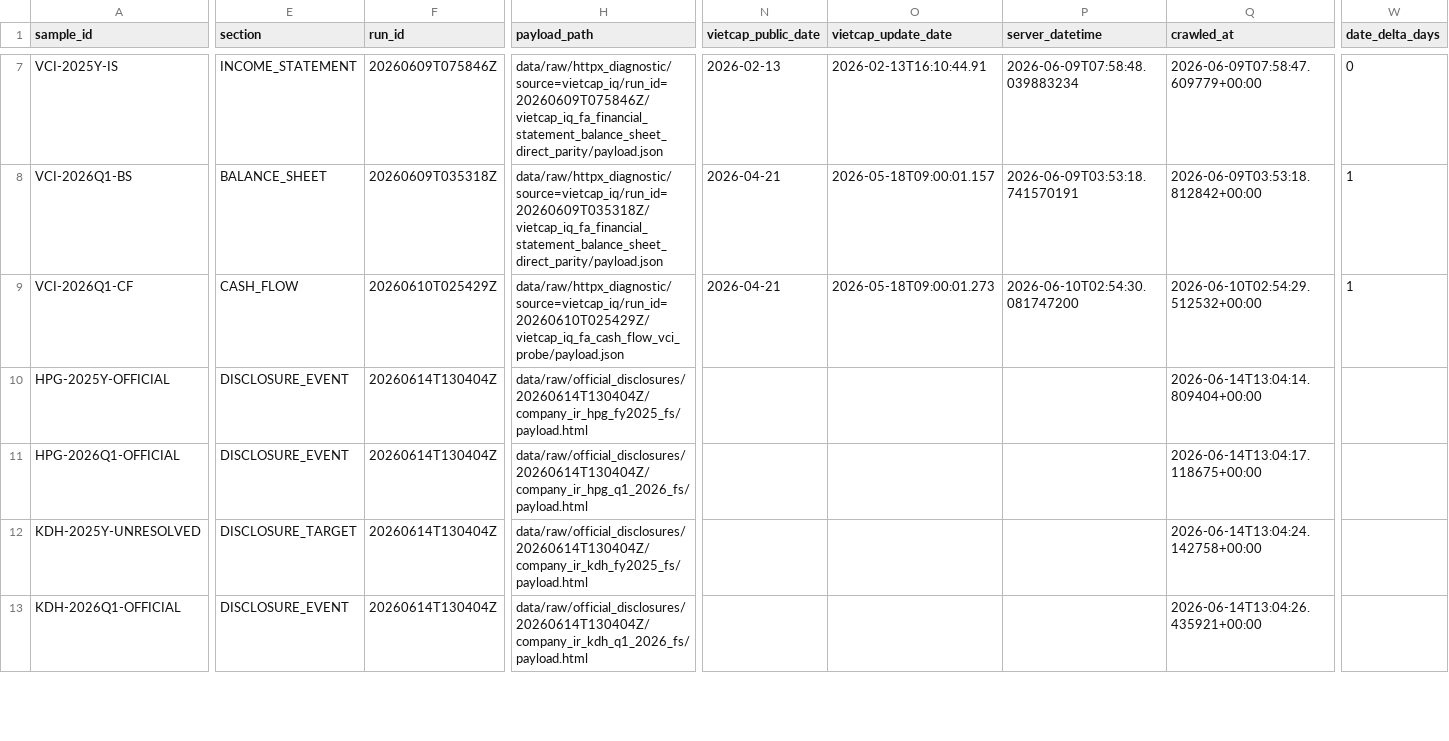
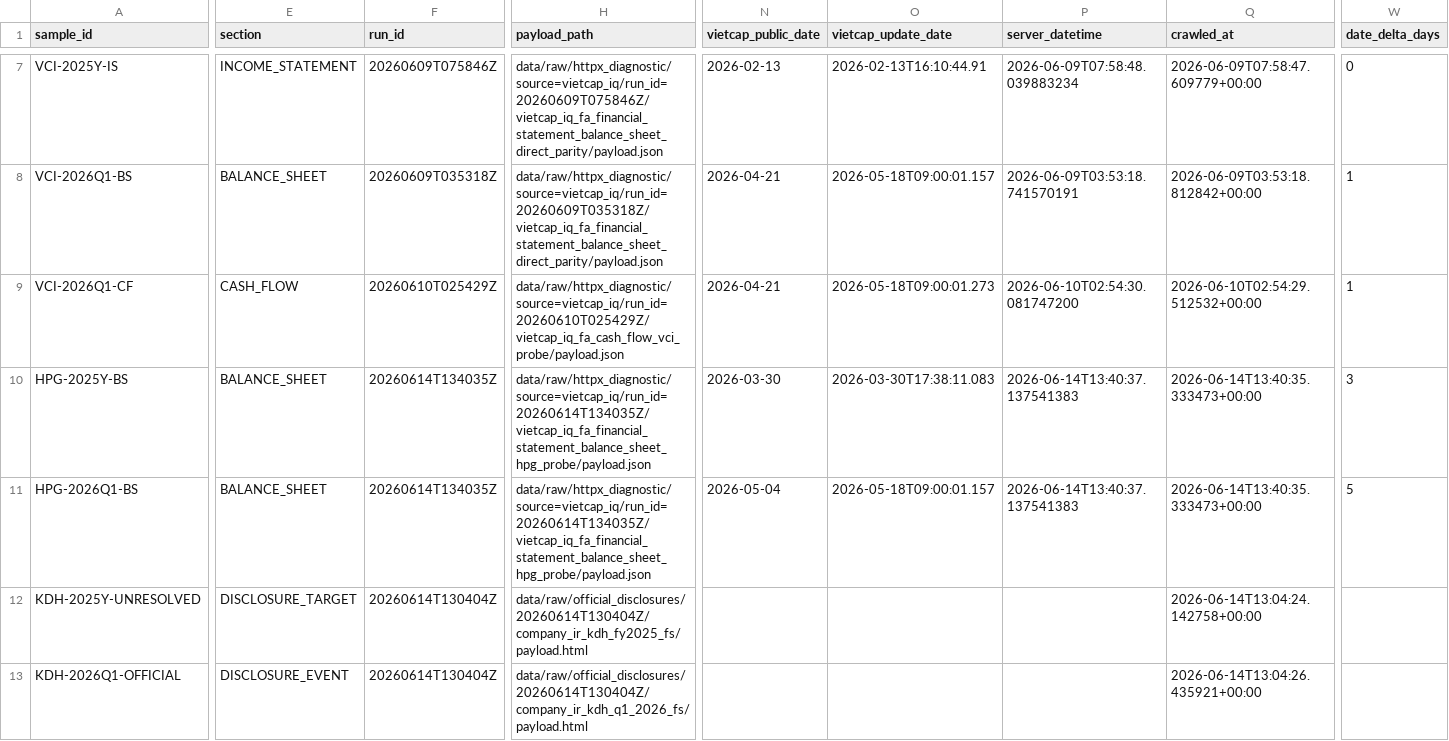
Before and after one commit to aumi102/vsf-agentic-trading-lab, a CSV file: docs/data_sources/pit_breadth_validation_v2_samples.csv, drawn as a sheet; only a part is shown, gaps mark what is left out; the diff covers the shown part only; the diff names each change by its address in the sheet, - before the commit and + after, or states it on an @@ line.

```diff
--- a/docs/data_sources/pit_breadth_validation_v2_samples.csv
+++ b/docs/data_sources/pit_breadth_validation_v2_samples.csv
-A10 (sample_id): HPG-2025Y-OFFICIAL
+A10 (sample_id): HPG-2025Y-BS
-E10:E11 (section): DISCLOSURE_EVENT
+E10:E11 (section): BALANCE_SHEET
-F10:F11 (run_id): 20260614T130404Z
+F10:F11 (run_id): 20260614T134035Z
-H10 (payload_path): data/raw/official_disclosures/20260614T130404Z/company_ir_hpg_fy2025_fs/payload.html
+H10 (payload_path): data/raw/httpx_diagnostic/source=vietcap_iq/run_id=20260614T134035Z/vietcap_iq_fa_financial_statement_balance_sheet_hpg_probe/payload.json
-N10 (vietcap_public_date): (empty)
+N10 (vietcap_public_date): 2026-03-30
-O10 (vietcap_update_date): (empty)
+O10 (vietcap_update_date): 2026-03-30T17:38:11.083
-P10:P11 (server_datetime): (empty)
+P10:P11 (server_datetime): 2026-06-14T13:40:37.137541383
-Q10 (crawled_at): 2026-06-14T13:04:14.809404+00:00
+Q10 (crawled_at): 2026-06-14T13:40:35.333473+00:00
-W10 (date_delta_days): (empty)
+W10 (date_delta_days): 3
-A11 (sample_id): HPG-2026Q1-OFFICIAL
+A11 (sample_id): HPG-2026Q1-BS
-H11 (payload_path): data/raw/official_disclosures/20260614T130404Z/company_ir_hpg_q1_2026_fs/payload.html
+H11 (payload_path): data/raw/httpx_diagnostic/source=vietcap_iq/run_id=20260614T134035Z/vietcap_iq_fa_financial_statement_balance_sheet_hpg_probe/payload.json
-N11 (vietcap_public_date): (empty)
+N11 (vietcap_public_date): 2026-05-04
-O11 (vietcap_update_date): (empty)
+O11 (vietcap_update_date): 2026-05-18T09:00:01.157
-Q11 (crawled_at): 2026-06-14T13:04:17.118675+00:00
+Q11 (crawled_at): 2026-06-14T13:40:35.333473+00:00
-W11 (date_delta_days): (empty)
+W11 (date_delta_days): 5
```
Also changed, not shown: 6 edited cells elsewhere in this file, 1 other file.
